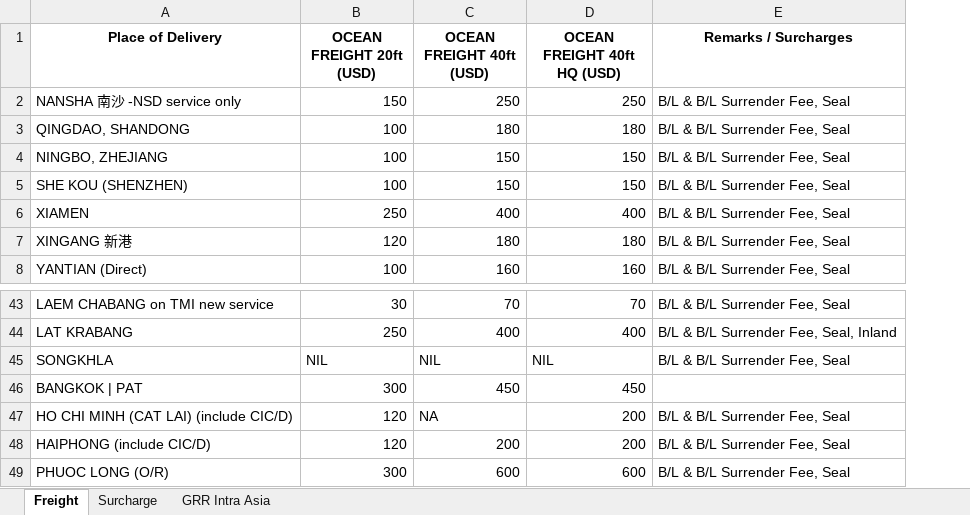
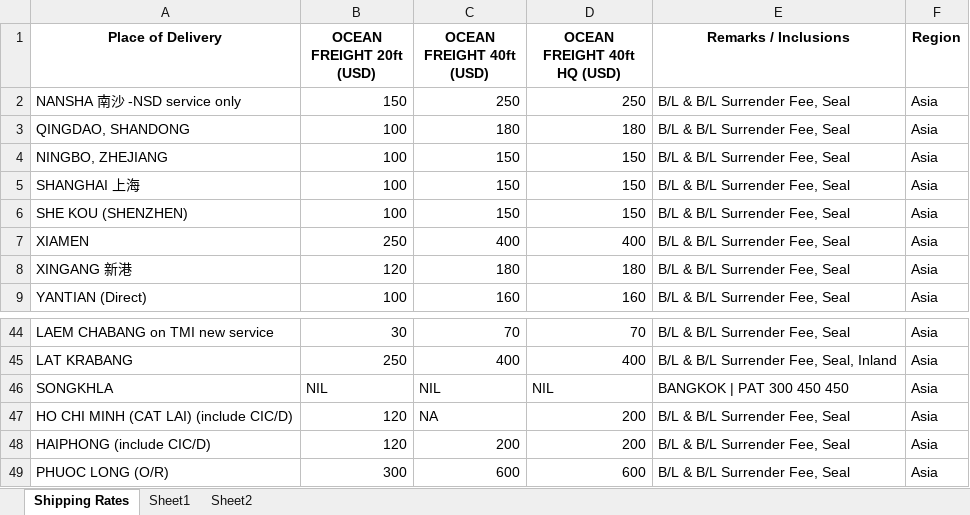
Before and after one commit to precisco38-debug/training, an Excel workbook: documents/2026-09-Evergreen.xlsx, sheet Shipping Rates, drawn as a sheet; only a part is shown, gaps mark what is left out; values as stored, in another font and other column widths than the file's, no borders; removed rows and columns are numbered as before the commit, all else as after; the diff names each change by its address in the sheet, - before the commit and + after, or states it on an @@ line.

Commit message:
Add files via upload

```diff
--- a/documents/2026-09-Evergreen.xlsx (sheet Shipping Rates)
+++ b/documents/2026-09-Evergreen.xlsx (sheet Shipping Rates)
-sheet tab: Freight
+sheet tab: Shipping Rates
-sheet tab: Surcharge
+sheet tab: Sheet1
-sheet tab: GRR Intra Asia
+sheet tab: Sheet2
+column F (Region), rows 2-4: all Asia; rows 6-9: all Asia; rows 44-49: all Asia
-E1: Remarks / Surcharges
+E1: Remarks / Inclusions
+row 5: SHANGHAI 上海 | 100 | 150 | 150 | B/L & B/L Surrender Fee, Seal | Asia
-E46 (Remarks / Inclusions): B/L & B/L Surrender Fee, Seal
+E46 (Remarks / Inclusions): BANGKOK | PAT 300 450 450
-row 46: BANGKOK | PAT | 300 | 450 | 450
```
Also changed, not shown: sheet Sheet1.
